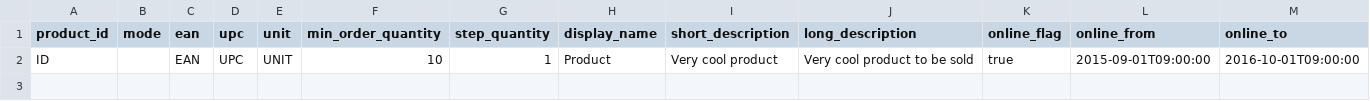
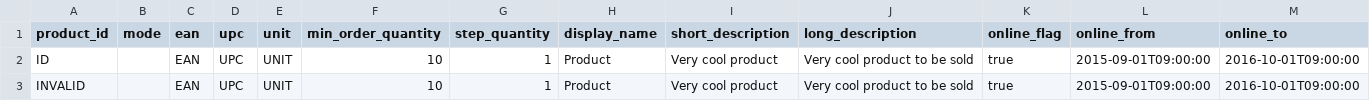
Before and after one commit to magma-labs/nagual, a CSV file: data_examples/products.csv, drawn as a sheet; only a part is shown; rows hold the shown columns only; the diff names each change by its address in the sheet, - before the commit and + after, or states it on an @@ line.

```diff
--- a/data_examples/products.csv
+++ b/data_examples/products.csv
+row 3: INVALID |  | EAN | UPC | UNIT | 10 | 1 | Product | Very cool product | Very cool product to be sold | true | 2015-09-01T09:00:00 | 2016-10-01T09:00:00
```
Also changed, not shown: 4 other files.
